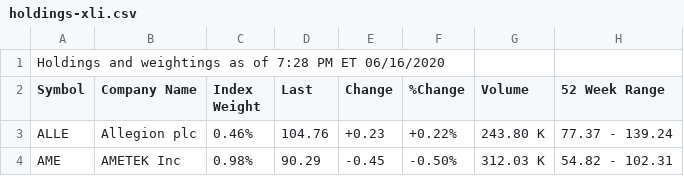
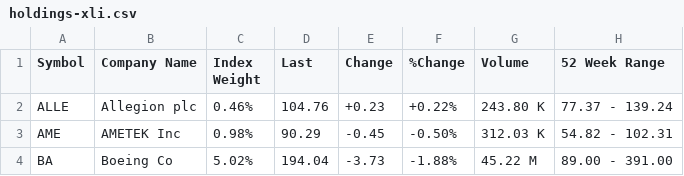
Before and after one commit to stormasm/equity-data, a CSV file: sp500/groups/200617/holdings-xli.csv, drawn as a sheet; only a part is shown; the shorter side is filled out with more unchanged rows; the diff names each change by its address in the sheet, - before the commit and + after, or states it on an @@ line.

```diff
--- a/sp500/groups/200617/holdings-xli.csv
+++ b/sp500/groups/200617/holdings-xli.csv
-row 1: Holdings and weightings as of 7:28 PM ET 06/16/2020
```
Also changed, not shown: sp500/groups/200617/holdings-xlf.csv, sp500/groups/200617/holdings-xlk.csv, 8 other files.
